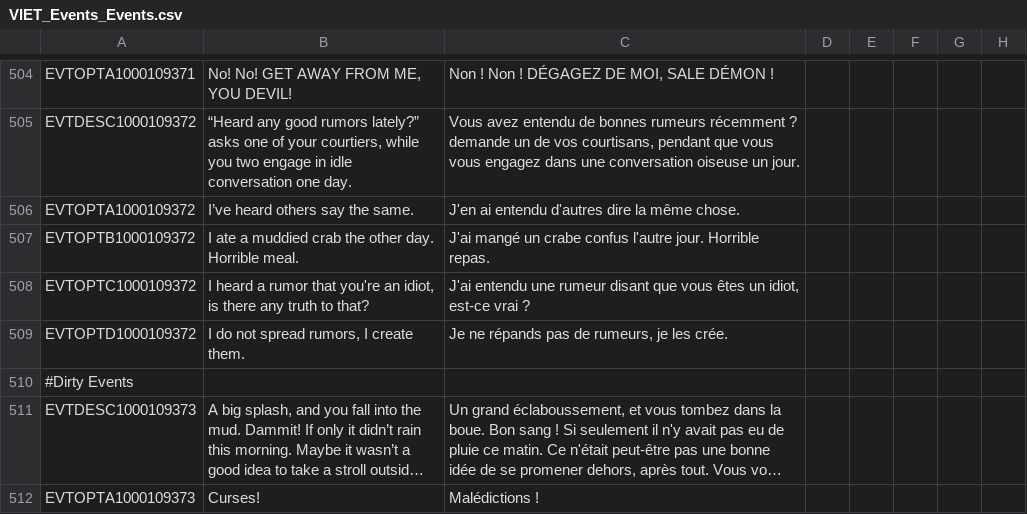
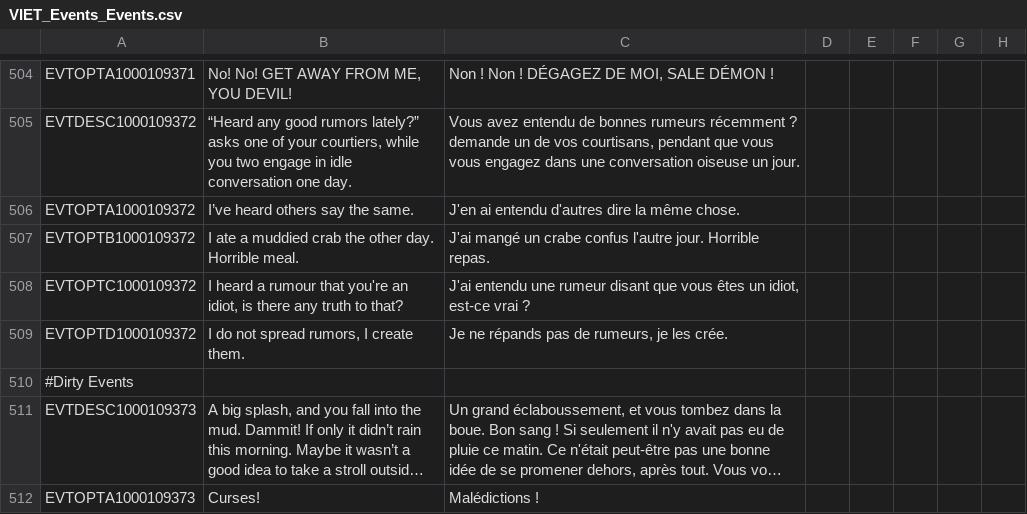
Before and after one commit to Numahr/lux-invicta-repository, a CSV file: localisation/VIET_Events_Events.csv, drawn as a sheet; only a part is shown, gaps mark what is left out; long unchanged cells end in …; the diff names each change by its address in the sheet, - before the commit and + after, or states it on an @@ line.

```diff
--- a/localisation/VIET_Events_Events.csv
+++ b/localisation/VIET_Events_Events.csv
-B508: …heard a rumor that you're…
+B508: …heard a rumour that you're…
```
Also changed, not shown: localisation/VIET_artifact_events.csv, localisation/VIET_artifacts.csv, 34 other files.
